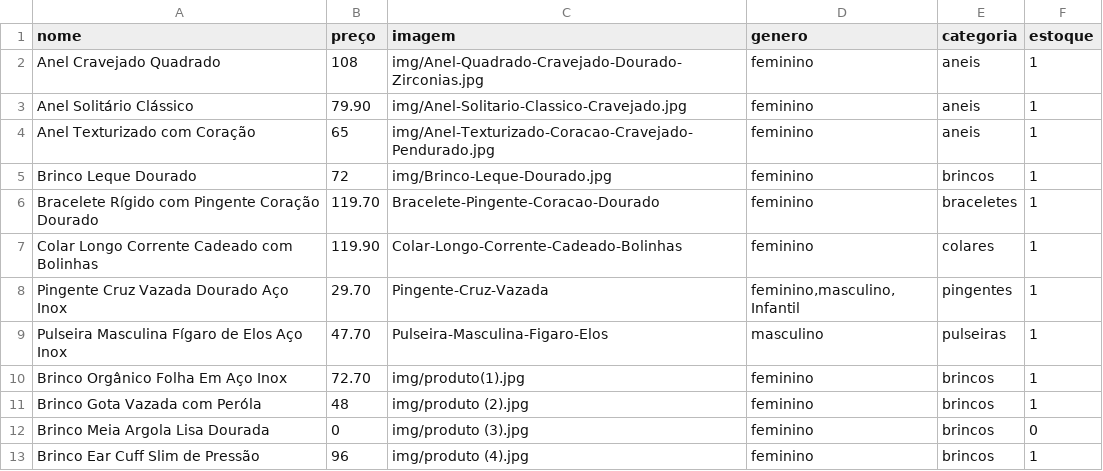
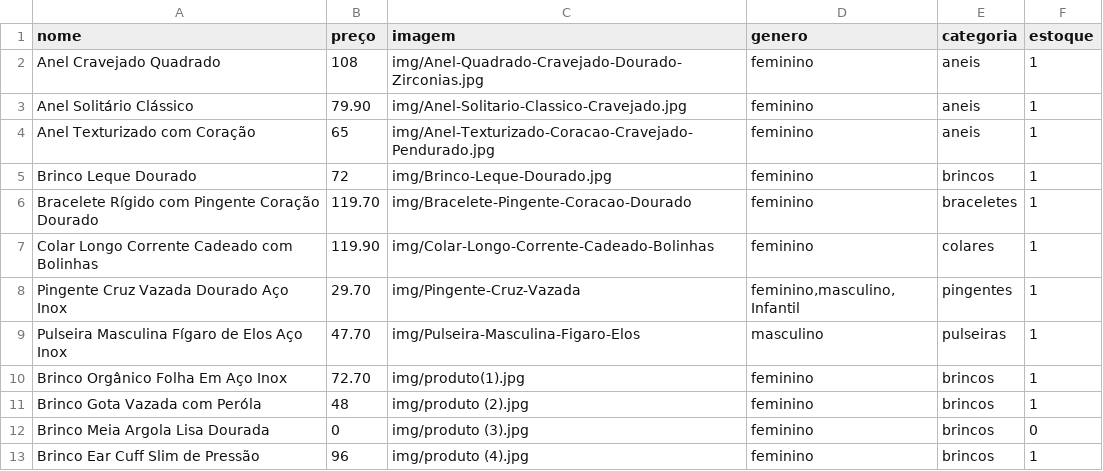
Before and after one commit to LunnaStore/LunnaStore, a CSV file: produtos.csv, drawn as a sheet; only a part is shown.

Commit message:
Update produtos.csv

```diff
--- a/produtos.csv
+++ b/produtos.csv
@@ -5,6 +5,6 @@ Anel Texturizado com Coração;65;img/Anel-Texturizado-Coracao-Cravejado-Pendura
 Brinco Leque Dourado;72;img/Brinco-Leque-Dourado.jpg;feminino;brincos;1
-Bracelete Rígido com Pingente Coração Dourado;119.70;Bracelete-Pingente-Coracao-Dourado;feminino;braceletes;1
-Colar Longo Corrente Cadeado com Bolinhas;119.90;Colar-Longo-Corrente-Cadeado-Bolinhas;feminino;colares;1
-Pingente Cruz Vazada Dourado Aço Inox;29.70;Pingente-Cruz-Vazada;feminino,masculino,Infantil;pingentes;1
-Pulseira Masculina Fígaro de Elos Aço Inox;47.70;Pulseira-Masculina-Figaro-Elos;masculino;pulseiras;1
+Bracelete Rígido com Pingente Coração Dourado;119.70;img/Bracelete-Pingente-Coracao-Dourado;feminino;braceletes;1
+Colar Longo Corrente Cadeado com Bolinhas;119.90;img/Colar-Longo-Corrente-Cadeado-Bolinhas;feminino;colares;1
+Pingente Cruz Vazada Dourado Aço Inox;29.70;img/Pingente-Cruz-Vazada;feminino,masculino,Infantil;pingentes;1
+Pulseira Masculina Fígaro de Elos Aço Inox;47.70;img/Pulseira-Masculina-Figaro-Elos;masculino;pulseiras;1
 Brinco Orgânico Folha Em Aço Inox;72.70;img/produto(1).jpg;feminino;brincos;1
```
